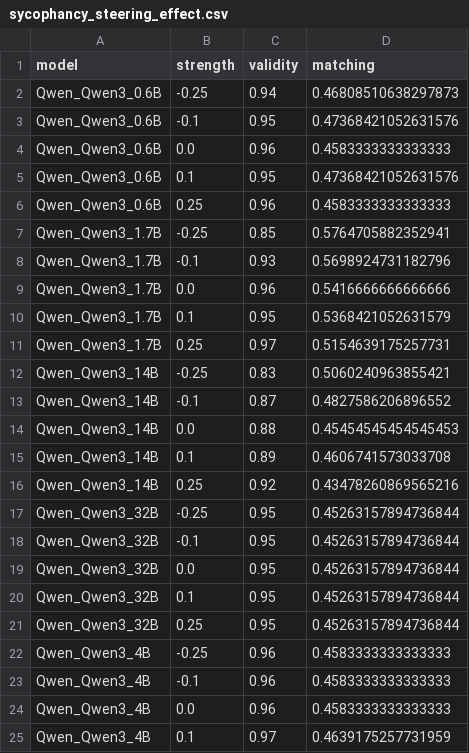
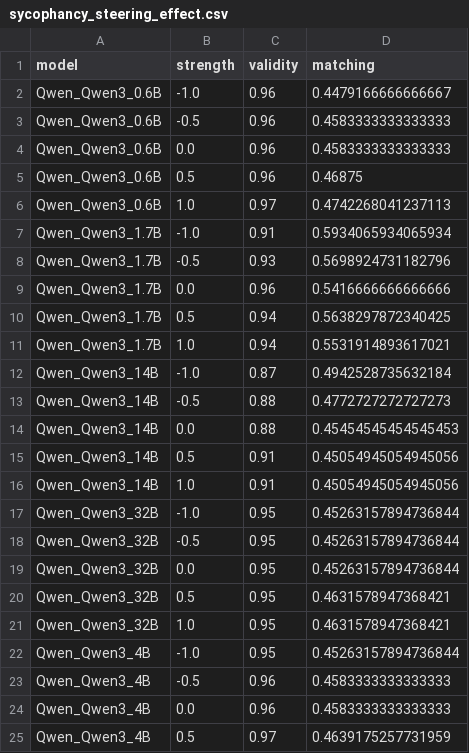
Before and after one commit to obayyub/steering, a CSV file: results/capability_eval/analysis/sycophancy_steering_effect.csv, drawn as a sheet; only a part is shown; the diff covers the shown part only.

Commit message:
add self-awareness steering analysis notebook and plots

```diff
--- a/results/capability_eval/analysis/sycophancy_steering_effect.csv
+++ b/results/capability_eval/analysis/sycophancy_steering_effect.csv
@@ -1,25 +1,25 @@
 model,strength,validity,matching
-Qwen_Qwen3_0.6B,-0.25,0.94,0.46808510638297873
-Qwen_Qwen3_0.6B,-0.1,0.95,0.47368421052631576
+Qwen_Qwen3_0.6B,-1.0,0.96,0.4479166666666667
+Qwen_Qwen3_0.6B,-0.5,0.96,0.4583333333333333
 Qwen_Qwen3_0.6B,0.0,0.96,0.4583333333333333
-Qwen_Qwen3_0.6B,0.1,0.95,0.47368421052631576
-Qwen_Qwen3_0.6B,0.25,0.96,0.4583333333333333
-Qwen_Qwen3_1.7B,-0.25,0.85,0.5764705882352941
-Qwen_Qwen3_1.7B,-0.1,0.93,0.5698924731182796
+Qwen_Qwen3_0.6B,0.5,0.96,0.46875
+Qwen_Qwen3_0.6B,1.0,0.97,0.4742268041237113
+Qwen_Qwen3_1.7B,-1.0,0.91,0.5934065934065934
+Qwen_Qwen3_1.7B,-0.5,0.93,0.5698924731182796
 Qwen_Qwen3_1.7B,0.0,0.96,0.5416666666666666
-Qwen_Qwen3_1.7B,0.1,0.95,0.5368421052631579
-Qwen_Qwen3_1.7B,0.25,0.97,0.5154639175257731
-Qwen_Qwen3_14B,-0.25,0.83,0.5060240963855421
-Qwen_Qwen3_14B,-0.1,0.87,0.4827586206896552
+Qwen_Qwen3_1.7B,0.5,0.94,0.5638297872340425
+Qwen_Qwen3_1.7B,1.0,0.94,0.5531914893617021
+Qwen_Qwen3_14B,-1.0,0.87,0.4942528735632184
+Qwen_Qwen3_14B,-0.5,0.88,0.4772727272727273
 Qwen_Qwen3_14B,0.0,0.88,0.45454545454545453
-Qwen_Qwen3_14B,0.1,0.89,0.4606741573033708
-Qwen_Qwen3_14B,0.25,0.92,0.43478260869565216
-Qwen_Qwen3_32B,-0.25,0.95,0.45263157894736844
-Qwen_Qwen3_32B,-0.1,0.95,0.45263157894736844
+Qwen_Qwen3_14B,0.5,0.91,0.45054945054945056
+Qwen_Qwen3_14B,1.0,0.91,0.45054945054945056
+Qwen_Qwen3_32B,-1.0,0.95,0.45263157894736844
+Qwen_Qwen3_32B,-0.5,0.95,0.45263157894736844
 Qwen_Qwen3_32B,0.0,0.95,0.45263157894736844
-Qwen_Qwen3_32B,0.1,0.95,0.45263157894736844
-Qwen_Qwen3_32B,0.25,0.95,0.45263157894736844
-Qwen_Qwen3_4B,-0.25,0.96,0.4583333333333333
-Qwen_Qwen3_4B,-0.1,0.96,0.4583333333333333
+Qwen_Qwen3_32B,0.5,0.95,0.4631578947368421
+Qwen_Qwen3_32B,1.0,0.95,0.4631578947368421
+Qwen_Qwen3_4B,-1.0,0.95,0.45263157894736844
+Qwen_Qwen3_4B,-0.5,0.96,0.4583333333333333
 Qwen_Qwen3_4B,0.0,0.96,0.4583333333333333
-Qwen_Qwen3_4B,0.1,0.97,0.4639175257731959
+Qwen_Qwen3_4B,0.5,0.97,0.4639175257731959
```
Also changed, not shown: 3 added rows, 3 removed rows and 4 edited cells elsewhere in this file, results/capability_eval/analysis/corrigible_steering_effect.csv, results/capability_eval/analysis/gsm8k_capability_preservation.csv, 10 other files.
